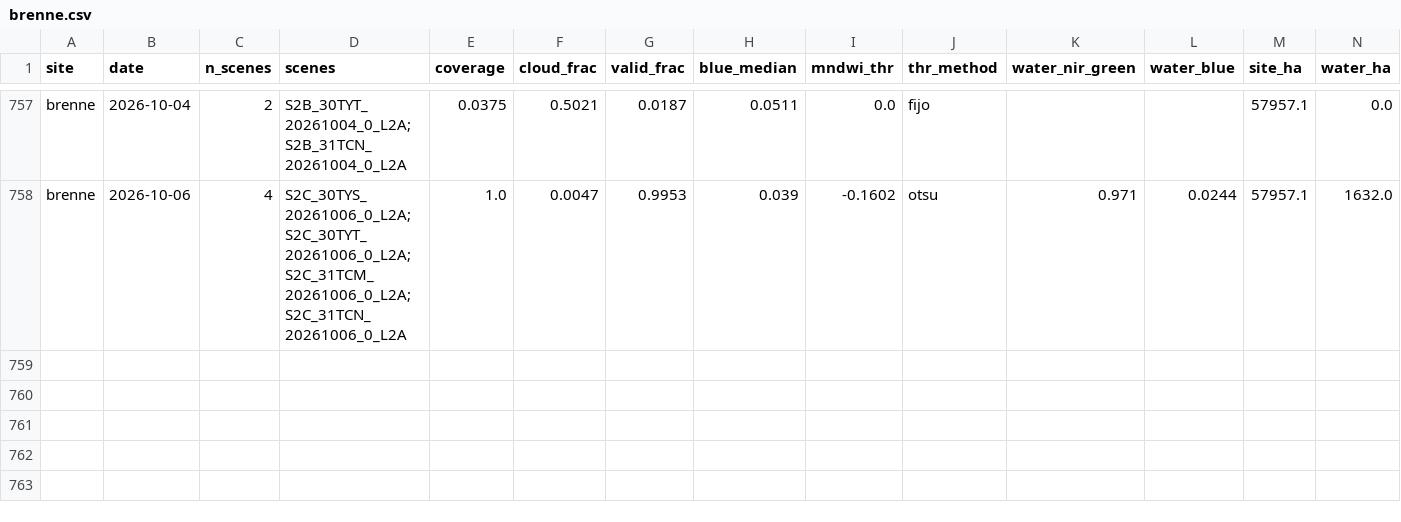
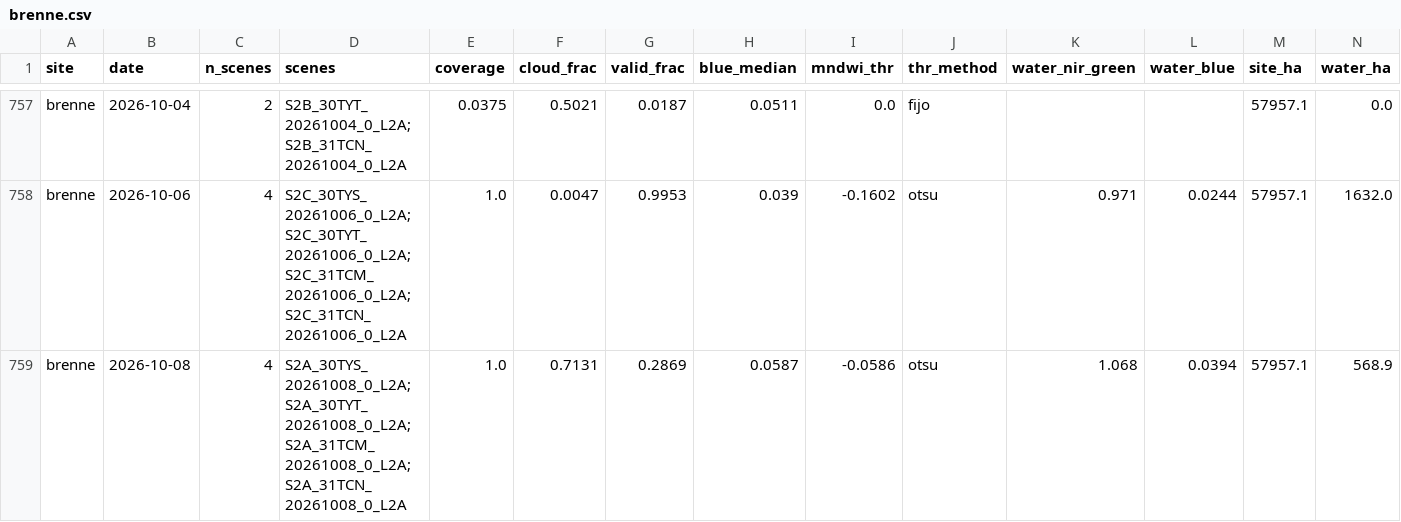
Before and after one commit to Asensio94/vigilancia-humedales, a CSV file: data/series/brenne.csv, drawn as a sheet; only a part is shown, gaps mark what is left out; rows hold the shown columns only; the diff names each change by its address in the sheet, - before the commit and + after, or states it on an @@ line.

```diff
--- a/data/series/brenne.csv
+++ b/data/series/brenne.csv
+row 759: brenne | 2026-10-08 | 4 | S2A_30TYS_20261008_0_L2A;S2A_30TYT_20261008_0_L2A;S2A_31TCM_20261008_0_L2A;S2A_31TCN_20261008_0_L2A | 1.0 | 0.7131 | 0.2869 | 0.0587 | -0.0586 | otsu | 1.068 | 0.0394 | 57957.1 | 568.9
```
Also changed, not shown: data/series/albufera-valencia.csv, data/series/camargue.csv, 2 other files.
